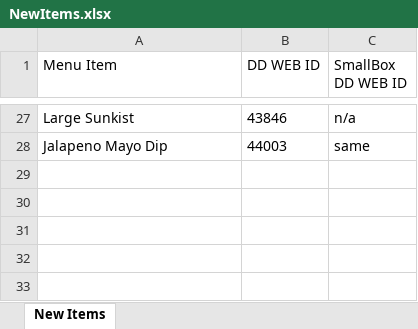
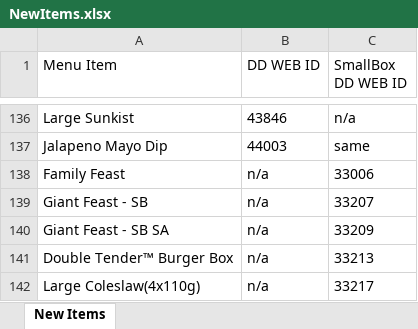
Before and after one commit to ManjulaKR-Vsoft/RPA_Exclusion, an Excel workbook: Inputs/NewItems.xlsx, sheet New Items, drawn as a sheet; only a part is shown, gaps mark what is left out; values as stored, in another font and other column widths than the file's, no borders; the diff covers the shown part only; the diff names each change by its address in the sheet, - before the commit and + after, or states it on an @@ line.

```diff
--- a/Inputs/NewItems.xlsx (sheet New Items)
+++ b/Inputs/NewItems.xlsx (sheet New Items)
+row 138: Family Feast | n/a | 33006
+row 139: Giant Feast - SB | n/a | 33207
+row 140: Giant Feast - SB SA | n/a | 33209
+row 141: Double Tender™ Burger Box | n/a | 33213
+row 142: Large Coleslaw(4x110g) | n/a | 33217
```
Also changed, not shown: 109 added rows elsewhere in this sheet, Inputs/New Microsoft Excel Worksheet.xlsx, 12 other files.
